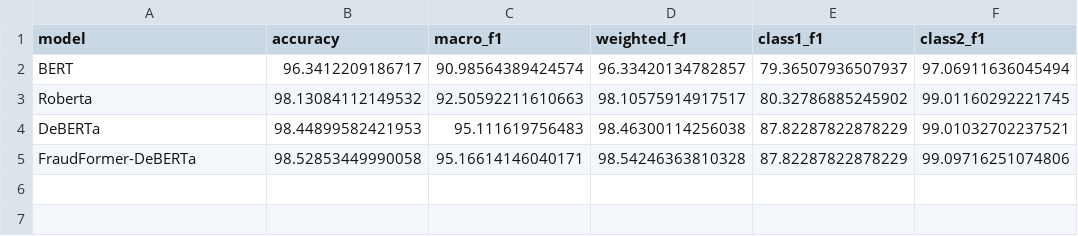
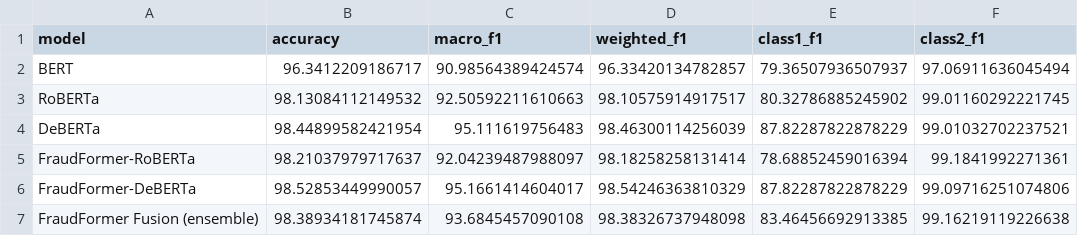
Before and after one commit to SumanTannu/FraudFormer, a CSV file: results/tables/model_comparison_metrics.csv, drawn as a sheet.

```diff
--- a/results/tables/model_comparison_metrics.csv
+++ b/results/tables/model_comparison_metrics.csv
@@ -2,4 +2,6 @@ model,accuracy,macro_f1,weighted_f1,class1_f1,class2_f1
 BERT,96.3412209186717,90.98564389424574,96.33420134782857,79.36507936507937,97.06911636045494
-Roberta,98.13084112149532,92.50592211610663,98.10575914917517,80.32786885245902,99.01160292221745
-DeBERTa,98.44899582421953,95.111619756483,98.46300114256038,87.82287822878229,99.01032702237521
-FraudFormer-DeBERTa,98.52853449990058,95.16614146040171,98.54246363810328,87.82287822878229,99.09716251074806
+RoBERTa,98.13084112149532,92.50592211610663,98.10575914917517,80.32786885245902,99.01160292221745
+DeBERTa,98.44899582421954,95.111619756483,98.46300114256039,87.82287822878229,99.01032702237521
+FraudFormer-RoBERTa,98.21037979717637,92.04239487988097,98.18258258131414,78.68852459016394,99.1841992271361
+FraudFormer-DeBERTa,98.52853449990057,95.1661414604017,98.54246363810329,87.82287822878229,99.09716251074806
+FraudFormer Fusion (ensemble),98.38934181745874,93.6845457090108,98.38326737948098,83.46456692913385,99.16219119226638
```
Also changed, not shown: 6 other files.
